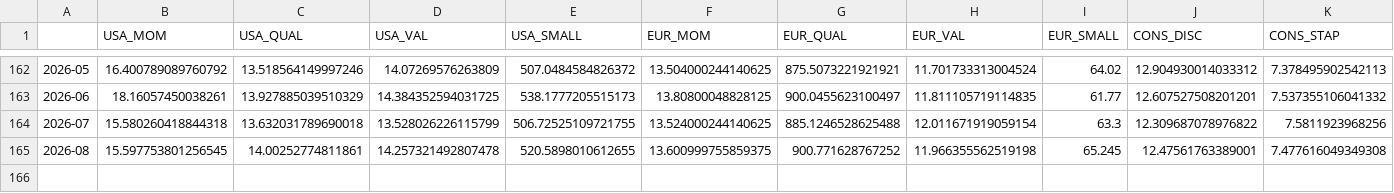
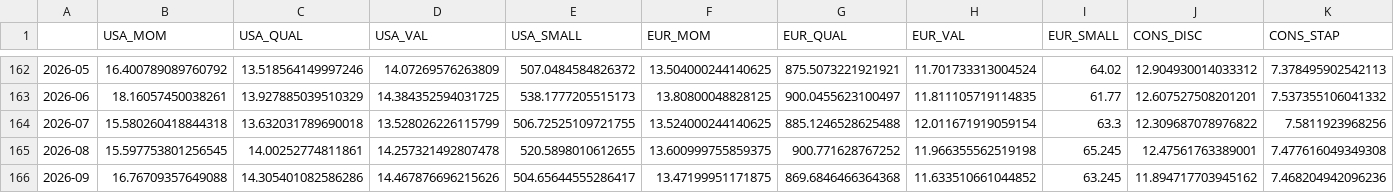
Before and after one commit to soylee22/lodestar, a CSV file: data/fund_prices_gbp.csv, drawn as a sheet; only a part is shown, gaps mark what is left out; rows hold the shown columns only; the diff names each change by its address in the sheet, - before the commit and + after, or states it on an @@ line.

```diff
--- a/data/fund_prices_gbp.csv
+++ b/data/fund_prices_gbp.csv
+row 166: 2026-09 | 16.76709357649088 | 14.305401082586286 | 14.467876696215626 | 504.65644555286417 | 13.47199951171875 | 869.6846466364368 | 11.633510661044852 | 63.245 | 11.894717703945162 | 7.468204942096236
```
Also changed, not shown: data/panel_local.csv, data/track_record.csv, 14 other files.
